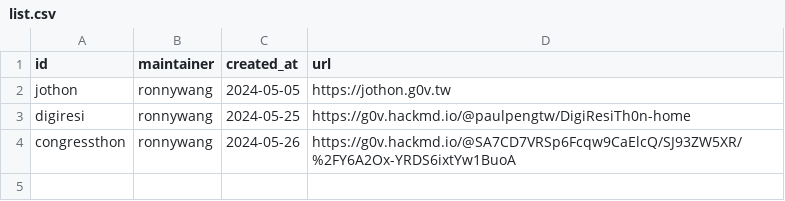
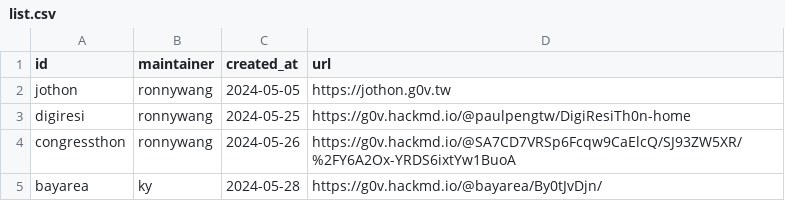
Before and after one commit to g0v/s.g0v.tw, a CSV file: list.csv, drawn as a sheet; the diff names each change by its address in the sheet, - before the commit and + after, or states it on an @@ line.

Commit message:
add bayarea

```diff
--- a/list.csv
+++ b/list.csv
+row 5: bayarea | ky | 2024-05-28 | https://g0v.hackmd.io/@bayarea/By0tJvDjn/
```
